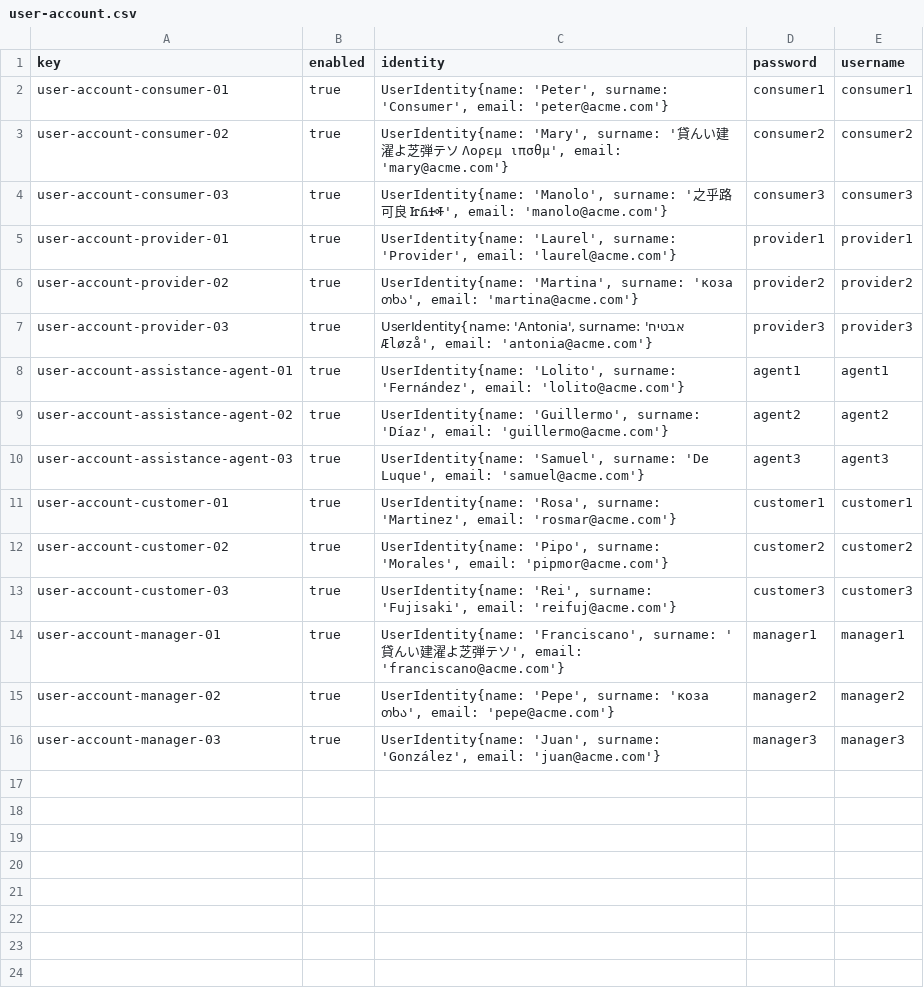
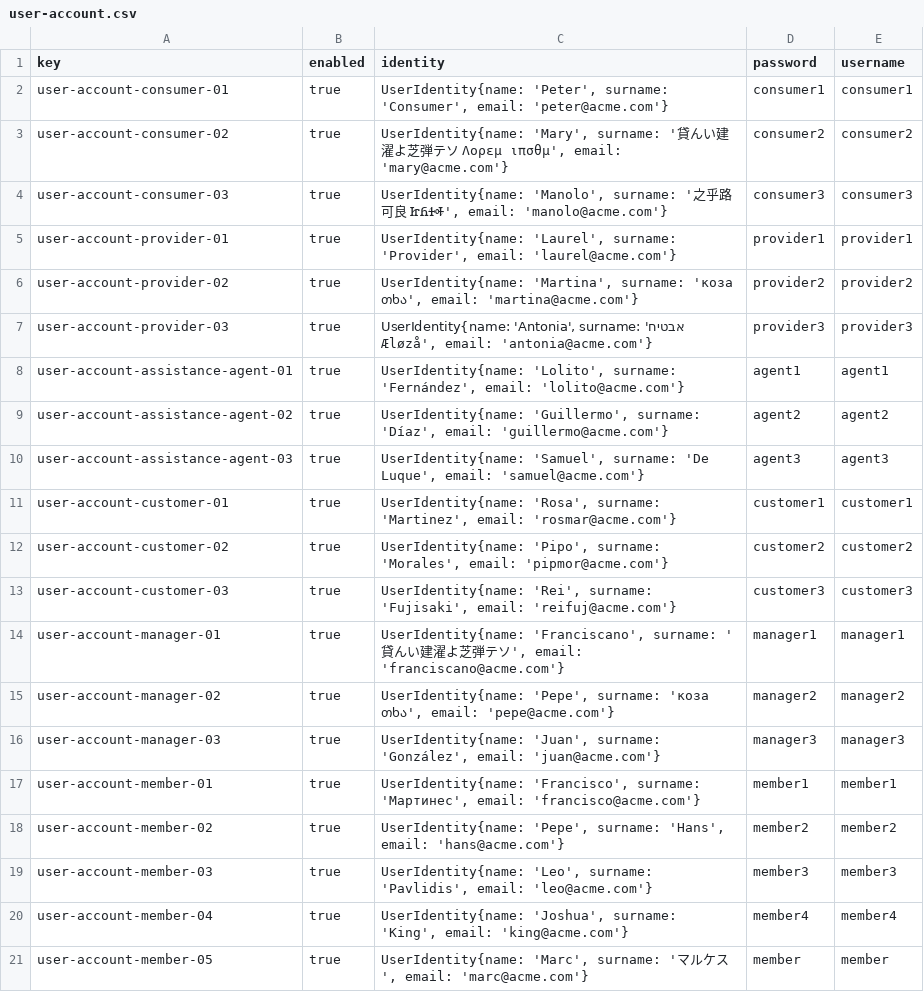
Before and after one commit to FranciscoFernandezN/Acme-ANS, a CSV file: src/main/resources/WEB-INF/data/sample/user-account.csv, drawn as a sheet.

```diff
--- a/src/main/resources/WEB-INF/data/sample/user-account.csv
+++ b/src/main/resources/WEB-INF/data/sample/user-account.csv
@@ -16 +16,6 @@ user-account-manager-02,true,"UserIdentity{name: 'Pepe', surname: 'коза თ
 user-account-manager-03,true,"UserIdentity{name: 'Juan', surname: 'González', email: 'juan@acme.com'}",manager3,manager3
+user-account-member-01,true,"UserIdentity{name: 'Francisco', surname: 'Мартинес', email: 'francisco@acme.com'}",member1,member1
+user-account-member-02,true,"UserIdentity{name: 'Pepe', surname: 'Hans', email: 'hans@acme.com'}",member2,member2
+user-account-member-03,true,"UserIdentity{name: 'Leo', surname: 'Pavlidis', email: 'leo@acme.com'}",member3,member3
+user-account-member-04,true,"UserIdentity{name: 'Joshua', surname: 'King', email: 'king@acme.com'}",member4,member4
+user-account-member-05,true,"UserIdentity{name: 'Marc', surname: 'マルケス', email: 'marc@acme.com'}",member,member
```
Also changed, not shown: src/main/resources/WEB-INF/data/sample/flight-crew-member.csv, 7 other files.
